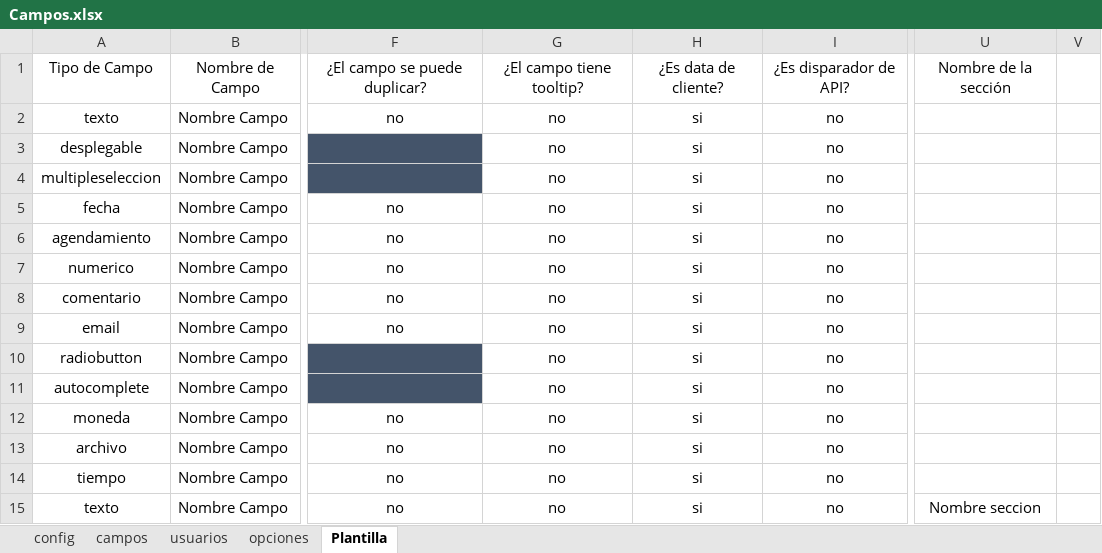
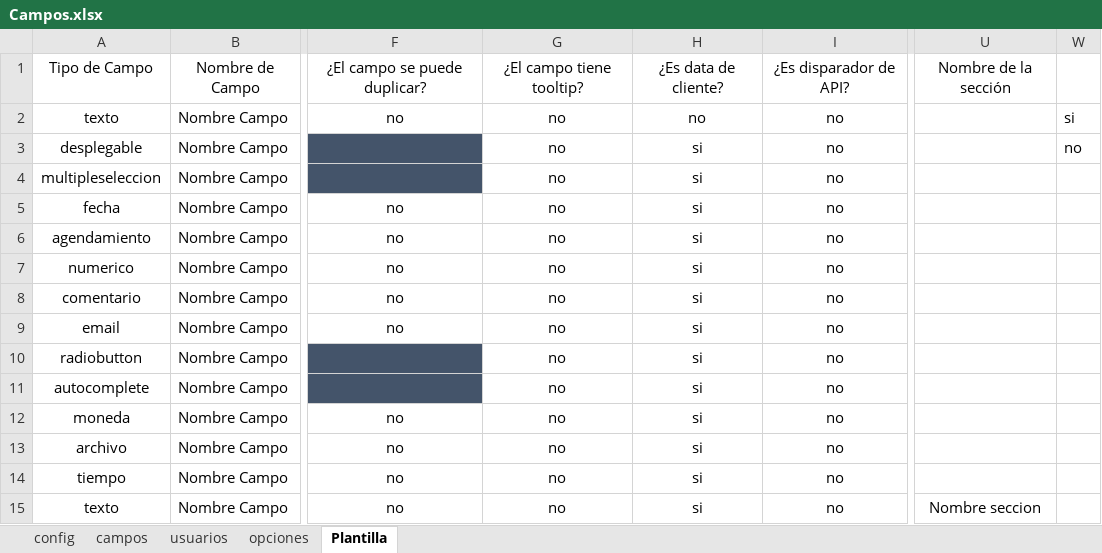
Before and after one commit to JhosstinStip17/Automation_CRM2, an Excel workbook: Campos.xlsx, sheet Plantilla, drawn as a sheet; only a part is shown, gaps mark what is left out; values as stored, in another font and other column widths than the file's, no borders; addresses are those after the commit; the diff names each change by its address in the sheet, - before the commit and + after, or states it on an @@ line.

```diff
--- a/Campos.xlsx (sheet Plantilla)
+++ b/Campos.xlsx (sheet Plantilla)
-H2: si
+H2: no
-W2: (empty)
+W2: si
-W3: (empty)
+W3: no
```
Also changed, not shown: sheet campos, sheet config, hidden cells.
